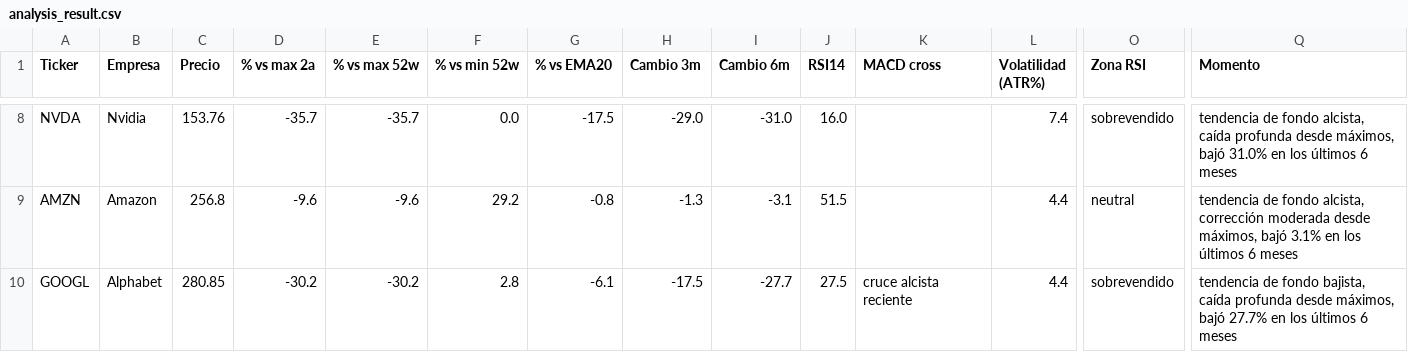
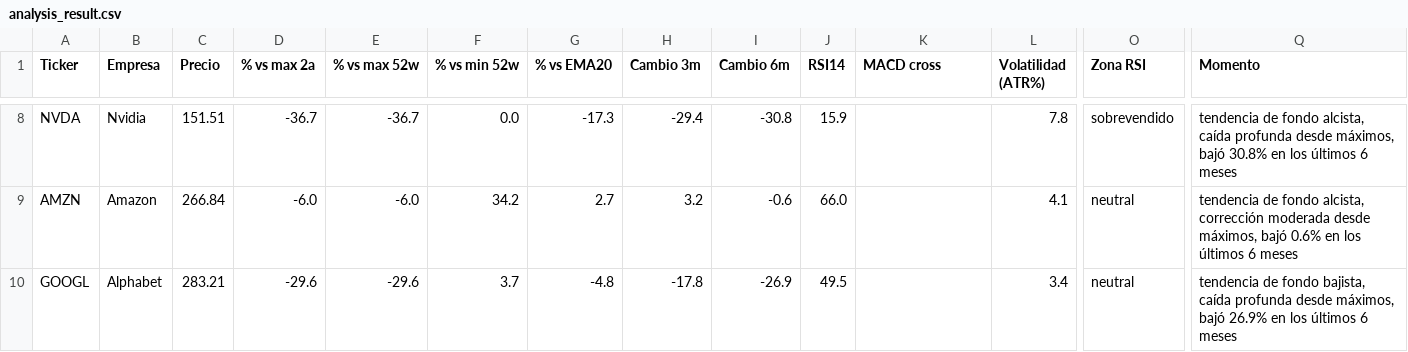
Before and after one commit to marianobuglio/invest-agent, a CSV file: analysis_result.csv, drawn as a sheet; only a part is shown, gaps mark what is left out; the diff covers the shown part only; the diff names each change by its address in the sheet, - before the commit and + after, or states it on an @@ line.

```diff
--- a/analysis_result.csv
+++ b/analysis_result.csv
-C8 (Precio): 153.76
+C8 (Precio): 151.51
-D8 (% vs max 2a): -35.7
+D8 (% vs max 2a): -36.7
-E8 (% vs max 52w): -35.7
+E8 (% vs max 52w): -36.7
-G8 (% vs EMA20): -17.5
+G8 (% vs EMA20): -17.3
-H8 (Cambio 3m): -29.0
+H8 (Cambio 3m): -29.4
-I8 (Cambio 6m): -31.0
+I8 (Cambio 6m): -30.8
-J8 (RSI14): 16.0
+J8 (RSI14): 15.9
-L8 (Volatilidad (ATR%)): 7.4
+L8 (Volatilidad (ATR%)): 7.8
-Q8 (Momento): …máximos, bajó 31.0% en los…
+Q8 (Momento): …máximos, bajó 30.8% en los…
-C9 (Precio): 256.8
+C9 (Precio): 266.84
-D9 (% vs max 2a): -9.6
+D9 (% vs max 2a): -6.0
-E9 (% vs max 52w): -9.6
+E9 (% vs max 52w): -6.0
-F9 (% vs min 52w): 29.2
+F9 (% vs min 52w): 34.2
-G9 (% vs EMA20): -0.8
+G9 (% vs EMA20): 2.7
-H9 (Cambio 3m): -1.3
+H9 (Cambio 3m): 3.2
-I9 (Cambio 6m): -3.1
+I9 (Cambio 6m): -0.6
-J9 (RSI14): 51.5
+J9 (RSI14): 66.0
-L9 (Volatilidad (ATR%)): 4.4
+L9 (Volatilidad (ATR%)): 4.1
-Q9 (Momento): …máximos, bajó 3.1% en los…
+Q9 (Momento): …máximos, bajó 0.6% en los…
-C10 (Precio): 280.85
+C10 (Precio): 283.21
-D10 (% vs max 2a): -30.2
+D10 (% vs max 2a): -29.6
-E10 (% vs max 52w): -30.2
+E10 (% vs max 52w): -29.6
-F10 (% vs min 52w): 2.8
+F10 (% vs min 52w): 3.7
-G10 (% vs EMA20): -6.1
+G10 (% vs EMA20): -4.8
-H10 (Cambio 3m): -17.5
+H10 (Cambio 3m): -17.8
-I10 (Cambio 6m): -27.7
+I10 (Cambio 6m): -26.9
-J10 (RSI14): 27.5
+J10 (RSI14): 49.5
-K10 (MACD cross): cruce alcista reciente
+K10 (MACD cross): (empty)
-L10 (Volatilidad (ATR%)): 4.4
+L10 (Volatilidad (ATR%)): 3.4
-O10 (Zona RSI): sobrevendido
+O10 (Zona RSI): neutral
-Q10 (Momento): …máximos, bajó 27.7% en los…
+Q10 (Momento): …máximos, bajó 26.9% en los…
```
Also changed, not shown: 82 edited cells elsewhere in this file, state_previous_run.csv, 2 other files.
